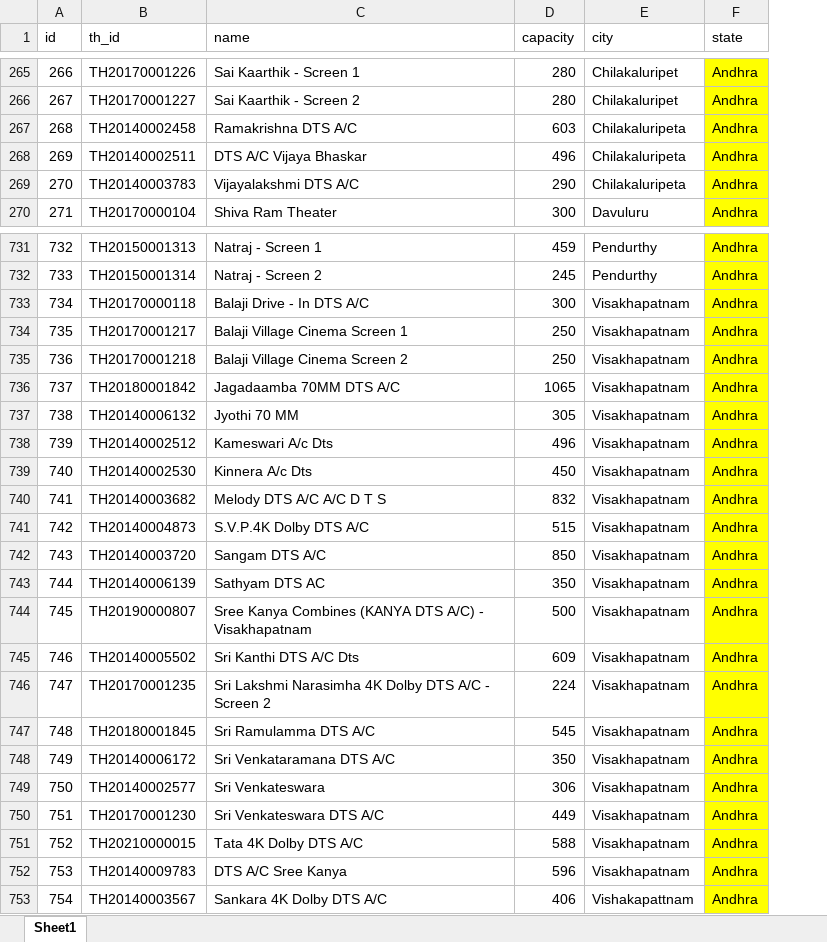
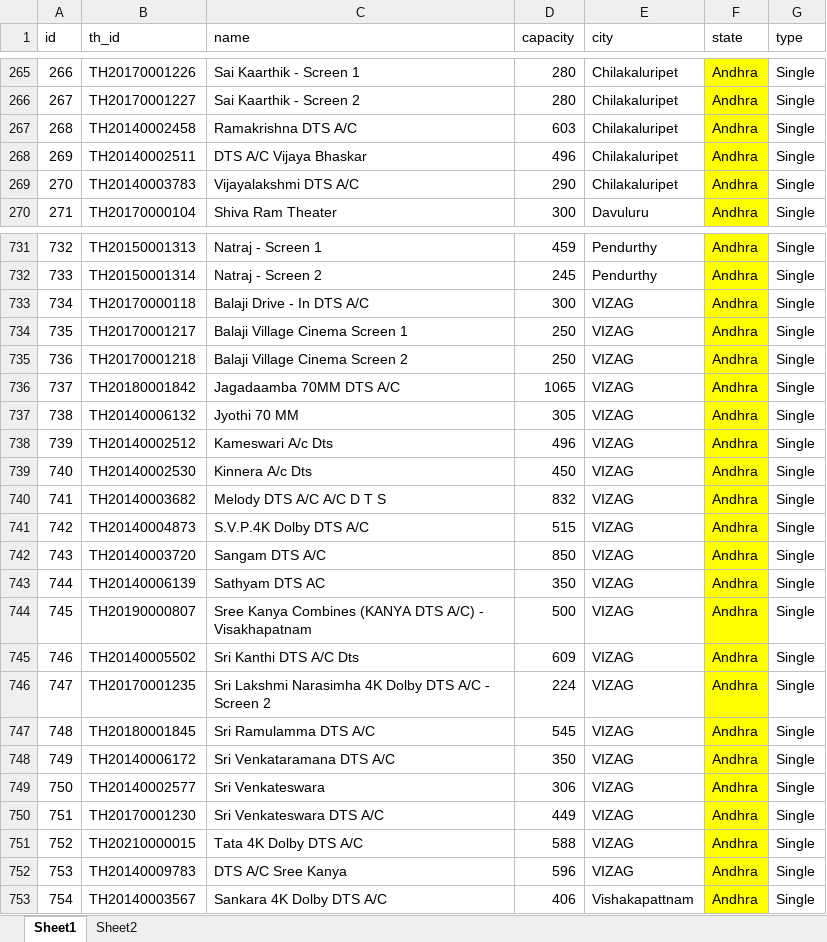
Before and after one commit to satyajohnny1/hitOriginal, an Excel workbook: apList.xlsx, sheet Sheet1, drawn as a sheet; only a part is shown, gaps mark what is left out; values as stored, in another font and other column widths than the file's, no borders; the diff covers the shown part only; the diff names each change by its address in the sheet, - before the commit and + after, or states it on an @@ line.

```diff
--- a/apList.xlsx (sheet Sheet1)
+++ b/apList.xlsx (sheet Sheet1)
+sheet tab: Sheet2
+column G (type), rows 265-270: all Single; rows 731-753: all Single
-E267:E269 (city): Chilakaluripeta
+E267:E269 (city): Chilakaluripet
-E733:E752 (city): Visakhapatnam
+E733:E752 (city): VIZAG
```
Also changed, not shown: 50 edited cells and cell formats elsewhere in this sheet.
